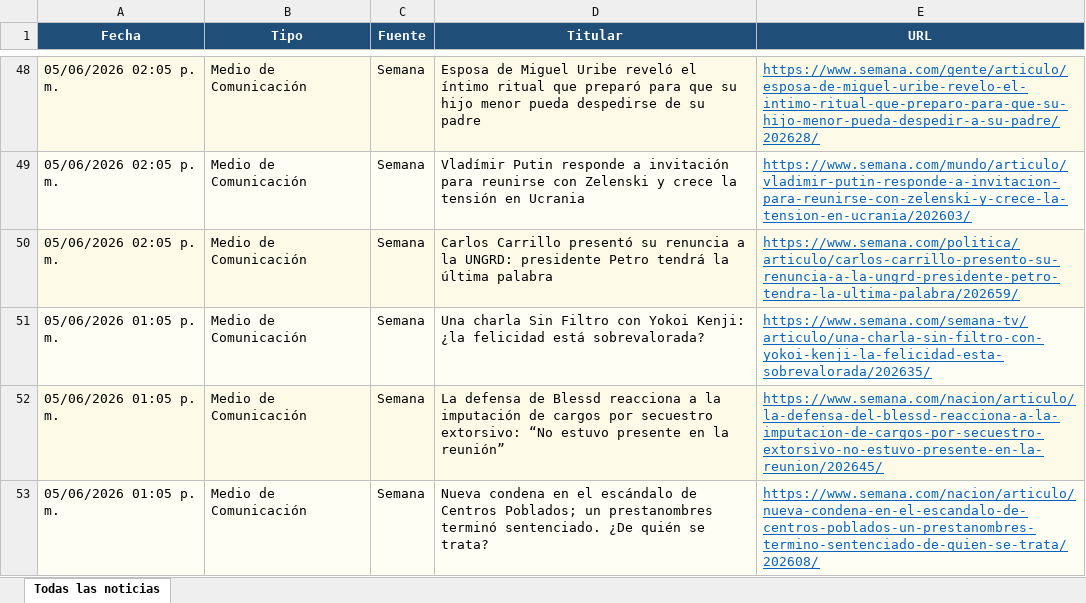
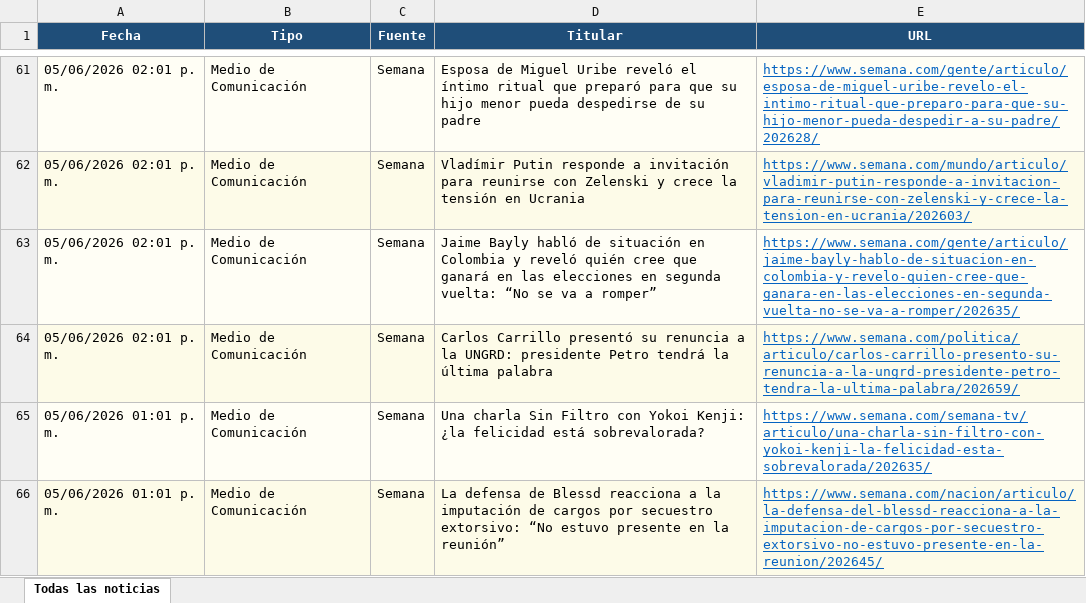
Before and after one commit to kevin961312/UltimaHora, an Excel workbook: docs/ultimahora.xlsx, sheet Todas las noticias, drawn as a sheet; only a part is shown, gaps mark what is left out; values as stored, in another font and other column widths than the file's, no borders; removed rows and columns are numbered as before the commit, all else as after; the diff covers the shown part only; the diff names each change by its address in the sheet, - before the commit and + after, or states it on an @@ line.

```diff
--- a/docs/ultimahora.xlsx (sheet Todas las noticias)
+++ b/docs/ultimahora.xlsx (sheet Todas las noticias)
-A61:A62 (Fecha): 05/06/2026 02:05 p. m.
+A61:A62 (Fecha): 05/06/2026 02:01 p. m.
+row 63: 05/06/2026 02:01 p. m. | Medio de Comunicación | Semana | Jaime Bayly habló de situación en Colombia y reveló quién cree que ganará en las elecciones en segunda vuelta: “No se va a romper” | https://www.semana.com/gente/articulo/jaime-bayly-hablo-de-situacion-en-colombia-y-revelo-quien-cree-que-ganara-en-las-elecciones-en-segunda-vuelta-no-se-va-a-romper/202635/
-A64 (Fecha): 05/06/2026 02:05 p. m.
+A64 (Fecha): 05/06/2026 02:01 p. m.
-A65:A66 (Fecha): 05/06/2026 01:05 p. m.
+A65:A66 (Fecha): 05/06/2026 01:01 p. m.
-row 53: 05/06/2026 01:05 p. m. | Medio de Comunicación | Semana | Nueva condena en el escándalo de Centros Poblados; un prestanombres terminó sentenciado. ¿De quién se trata? | https://www.semana.com/nacion/articulo/nueva-condena-en-el-escandalo-de-centros-poblados-un-prestanombres-termino-sentenciado-de-quien-se-trata/202608/
```
Also changed, not shown: 122 added rows, 90 removed rows, 37 moved rows and 95 edited cells elsewhere in this sheet, 1 other file.
